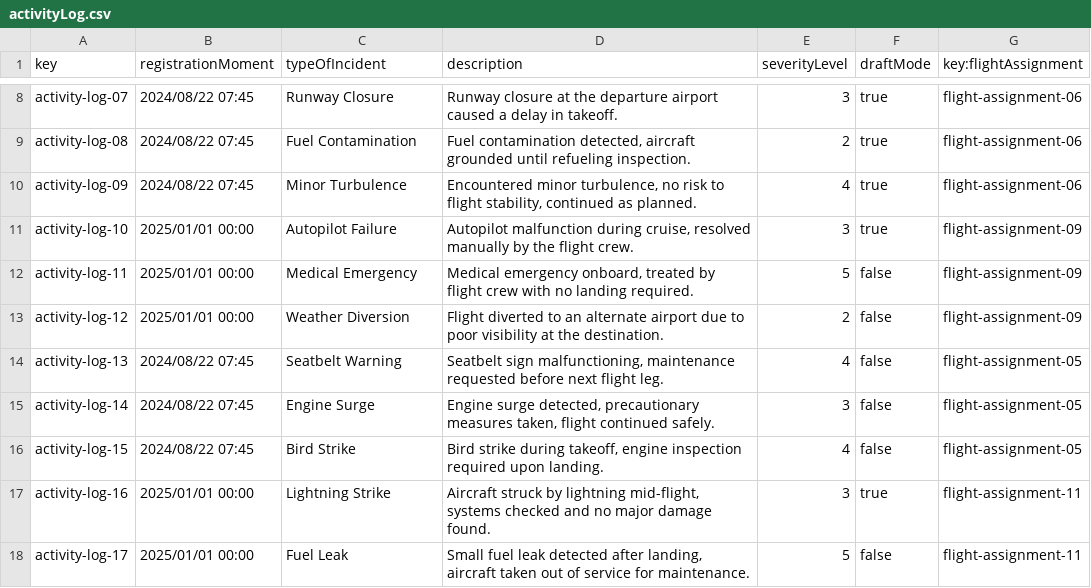
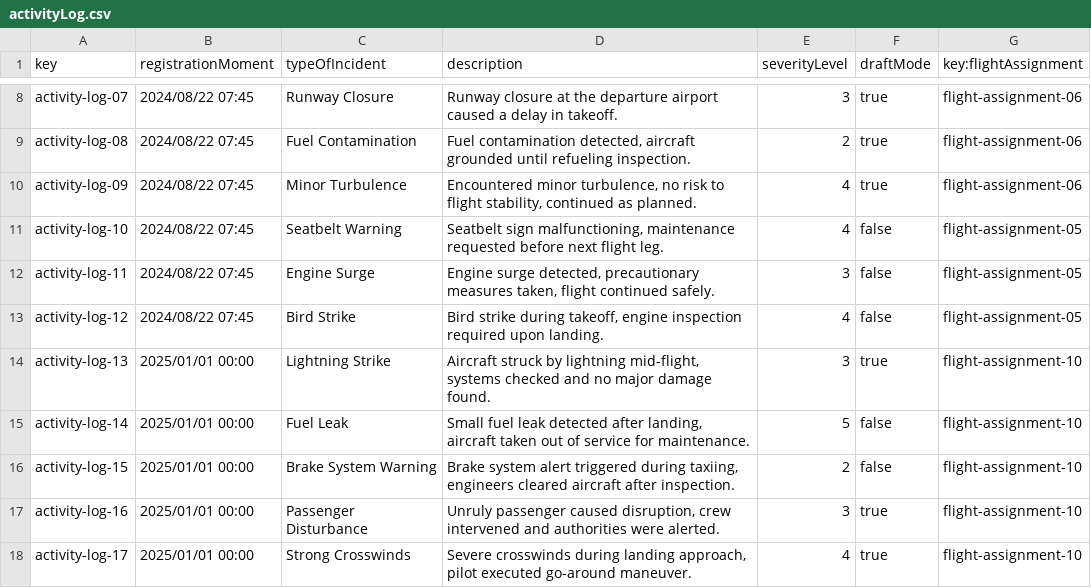
Before and after one commit to DP2-C1-027/AirNav-Logistics-C3, a CSV file: src/main/resources/WEB-INF/data/sample/activityLog.csv, drawn as a sheet; only a part is shown, gaps mark what is left out; the diff covers the shown part only.

Commit message:
feature: Se implementan features de los flight assignments, activity logs y flight crew members

```diff
--- a/src/main/resources/WEB-INF/data/sample/activityLog.csv
+++ b/src/main/resources/WEB-INF/data/sample/activityLog.csv
@@ -10,9 +10,9 @@ activity-log-08,2024/08/22 07:45,Fuel Contamination,"Fuel contamination detected
 activity-log-09,2024/08/22 07:45,Minor Turbulence,"Encountered minor turbulence, no risk to flight stability, continued as planned.",4,true,flight-assignment-06
-activity-log-10,2025/01/01 00:00,Autopilot Failure,"Autopilot malfunction during cruise, resolved manually by the flight crew.",3,true,flight-assignment-09
-activity-log-11,2025/01/01 00:00,Medical Emergency,"Medical emergency onboard, treated by flight crew with no landing required.",5,false,flight-assignment-09
-activity-log-12,2025/01/01 00:00,Weather Diversion,"Flight diverted to an alternate airport due to poor visibility at the destination.",2,false,flight-assignment-09
-activity-log-13,2024/08/22 07:45,Seatbelt Warning,"Seatbelt sign malfunctioning, maintenance requested before next flight leg.",4,false,flight-assignment-05
-activity-log-14,2024/08/22 07:45,Engine Surge,"Engine surge detected, precautionary measures taken, flight continued safely.",3,false,flight-assignment-05
-activity-log-15,2024/08/22 07:45,Bird Strike,"Bird strike during takeoff, engine inspection required upon landing.",4,false,flight-assignment-05
-activity-log-16,2025/01/01 00:00,Lightning Strike,"Aircraft struck by lightning mid-flight, systems checked and no major damage found.",3,true,flight-assignment-11
-activity-log-17,2025/01/01 00:00,Fuel Leak,"Small fuel leak detected after landing, aircraft taken out of service for maintenance.",5,false,flight-assignment-11
+activity-log-10,2024/08/22 07:45,Seatbelt Warning,"Seatbelt sign malfunctioning, maintenance requested before next flight leg.",4,false,flight-assignment-05
+activity-log-11,2024/08/22 07:45,Engine Surge,"Engine surge detected, precautionary measures taken, flight continued safely.",3,false,flight-assignment-05
+activity-log-12,2024/08/22 07:45,Bird Strike,"Bird strike during takeoff, engine inspection required upon landing.",4,false,flight-assignment-05
+activity-log-13,2025/01/01 00:00,Lightning Strike,"Aircraft struck by lightning mid-flight, systems checked and no major damage found.",3,true,flight-assignment-10
+activity-log-14,2025/01/01 00:00,Fuel Leak,"Small fuel leak detected after landing, aircraft taken out of service for maintenance.",5,false,flight-assignment-10
+activity-log-15,2025/01/01 00:00,Brake System Warning,"Brake system alert triggered during taxiing, engineers cleared aircraft after inspection.",2,false,flight-assignment-10
+activity-log-16,2025/01/01 00:00,Passenger Disturbance,"Unruly passenger caused disruption, crew intervened and authorities were alerted.",3,true,flight-assignment-10
+activity-log-17,2025/01/01 00:00,Strong Crosswinds,"Severe crosswinds during landing approach, pilot executed go-around maneuver.",4,true,flight-assignment-10
```
Also changed, not shown: 3 removed rows and 15 edited cells elsewhere in this file, src/main/resources/WEB-INF/data/sample/flightAssignment.csv, src/main/resources/WEB-INF/data/sample/flightCrewMember.csv, 32 other files.
